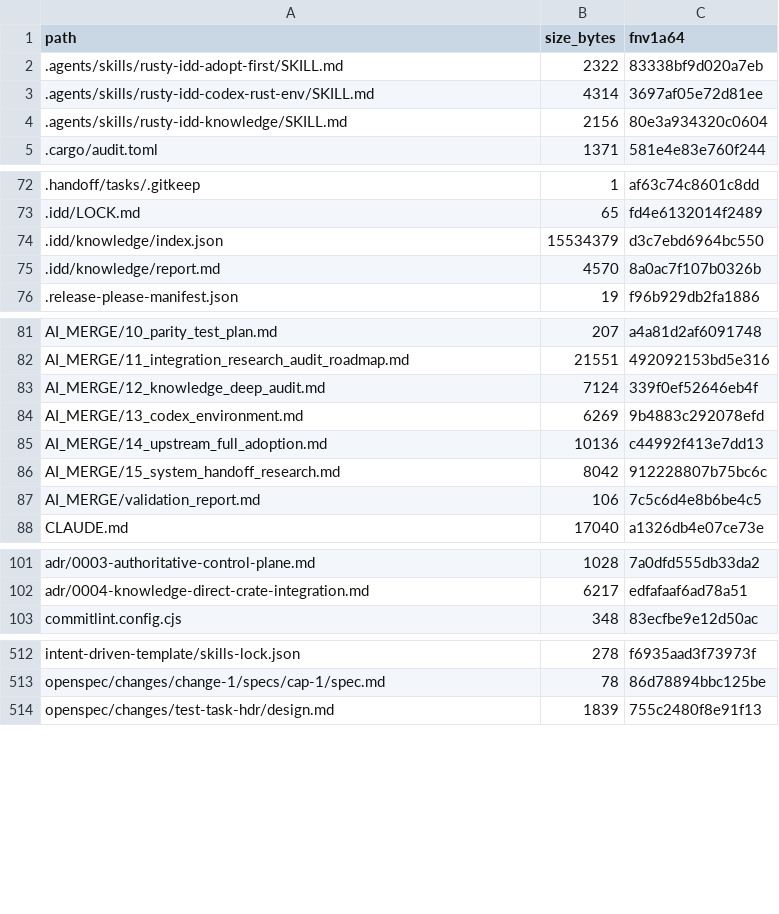
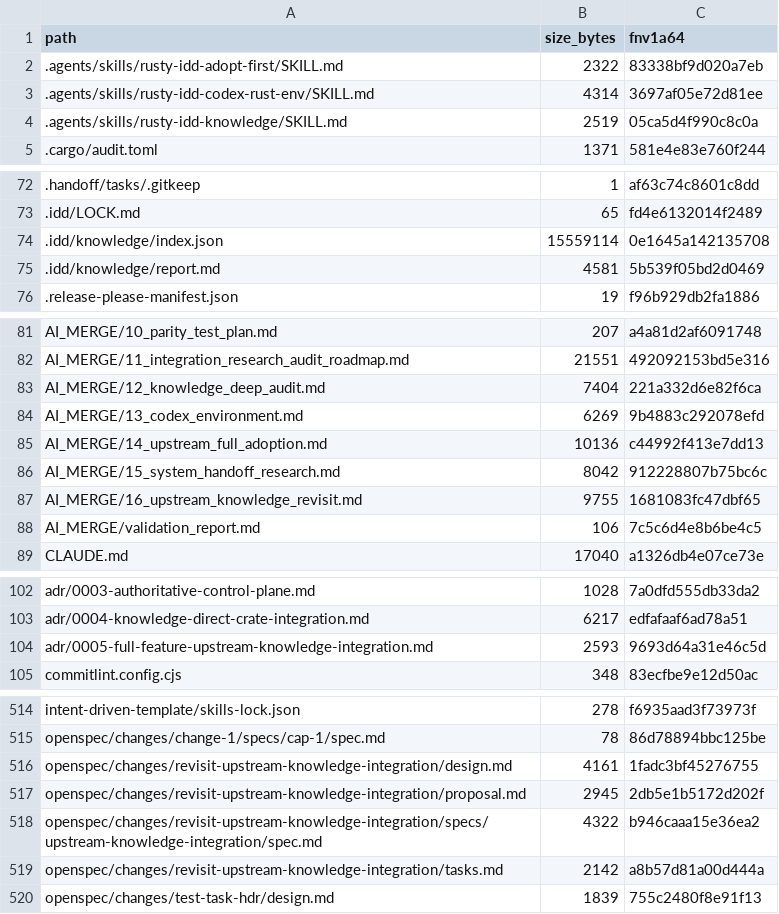
Before and after one commit to FlexNetOS/rusty-idd, a TSV file: .idd/MANIFEST.tsv, drawn as a sheet; only a part is shown, gaps mark what is left out; the diff covers the shown part only.

Commit message:
Adopt full upstream knowledge integration workflow

```diff
--- a/.idd/MANIFEST.tsv
+++ b/.idd/MANIFEST.tsv
@@ -3,3 +3,3 @@ path	size_bytes	fnv1a64
 .agents/skills/rusty-idd-codex-rust-env/SKILL.md	4314	3697af05e72d81ee
-.agents/skills/rusty-idd-knowledge/SKILL.md	2156	80e3a934320c0604
+.agents/skills/rusty-idd-knowledge/SKILL.md	2519	05ca5d4f990c8c0a
 .cargo/audit.toml	1371	581e4e83e760f244
@@ -73,4 +73,4 @@ path	size_bytes	fnv1a64
 .idd/LOCK.md	65	fd4e6132014f2489
-.idd/knowledge/index.json	15534379	d3c7ebd6964bc550
-.idd/knowledge/report.md	4570	8a0ac7f107b0326b
+.idd/knowledge/index.json	15559114	0e1645a142135708
+.idd/knowledge/report.md	4581	5b539f05bd2d0469
 .release-please-manifest.json	19	f96b929db2fa1886
@@ -82,3 +82,3 @@ AI_MERGE/10_parity_test_plan.md	207	a4a81d2af6091748
 AI_MERGE/11_integration_research_audit_roadmap.md	21551	492092153bd5e316
-AI_MERGE/12_knowledge_deep_audit.md	7124	339f0ef52646eb4f
+AI_MERGE/12_knowledge_deep_audit.md	7404	221a332d6e82f6ca
 AI_MERGE/13_codex_environment.md	6269	9b4883c292078efd
@@ -86,2 +86,3 @@ AI_MERGE/14_upstream_full_adoption.md	10136	c44992f413e7dd13
 AI_MERGE/15_system_handoff_research.md	8042	912228807b75bc6c
+AI_MERGE/16_upstream_knowledge_revisit.md	9755	1681083fc47dbf65
 AI_MERGE/validation_report.md	106	7c5c6d4e8b6be4c5
@@ -102,2 +103,3 @@ adr/0003-authoritative-control-plane.md	1028	7a0dfd555db33da2
 adr/0004-knowledge-direct-crate-integration.md	6217	edfafaaf6ad78a51
+adr/0005-full-feature-upstream-knowledge-integration.md	2593	9693d64a31e46c5d
 commitlint.config.cjs	348	83ecfbe9e12d50ac
@@ -513,2 +515,6 @@ intent-driven-template/skills-lock.json	278	f6935aad3f73973f
 openspec/changes/change-1/specs/cap-1/spec.md	78	86d78894bbc125be
+openspec/changes/revisit-upstream-knowledge-integration/design.md	4161	1fadc3bf45276755
+openspec/changes/revisit-upstream-knowledge-integration/proposal.md	2945	2db5e1b5172d202f
+openspec/changes/revisit-upstream-knowledge-integration/specs/upstream-knowledge-integration/spec.md	4322	b946caaa15e36ea2
+openspec/changes/revisit-upstream-knowledge-integration/tasks.md	2142	a8b57d81a00d444a
 openspec/changes/test-task-hdr/design.md	1839	755c2480f8e91f13
```
Also changed, not shown: 4 edited cells elsewhere in this file, 12 other files.
